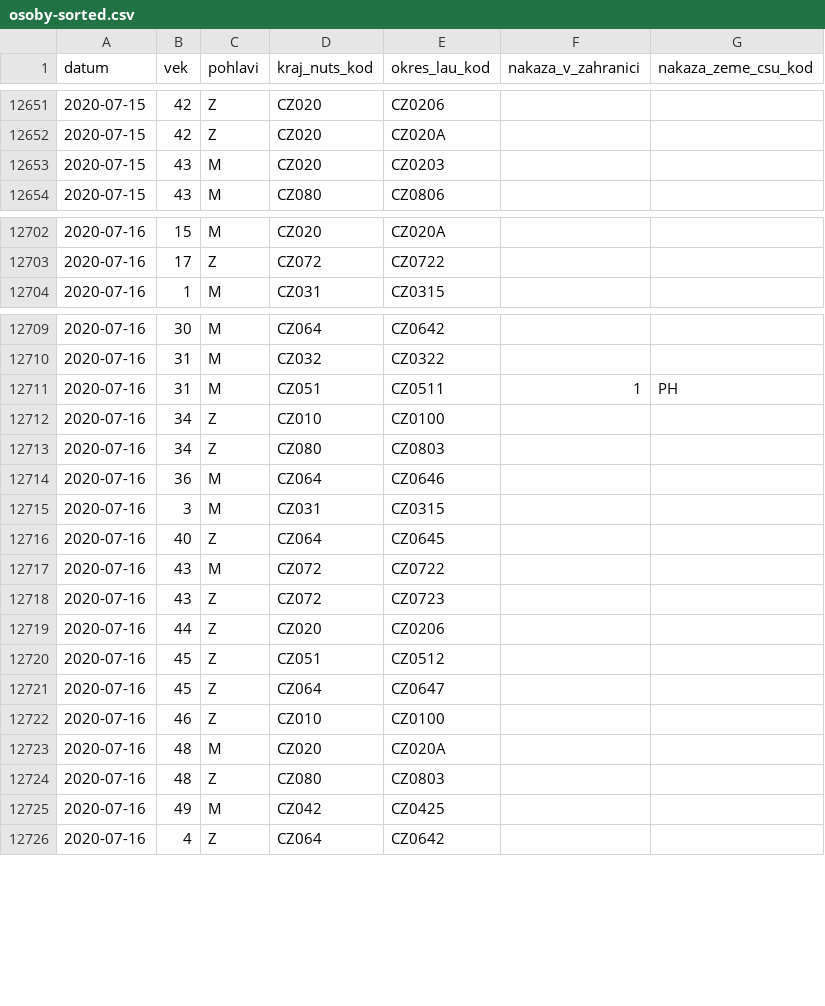
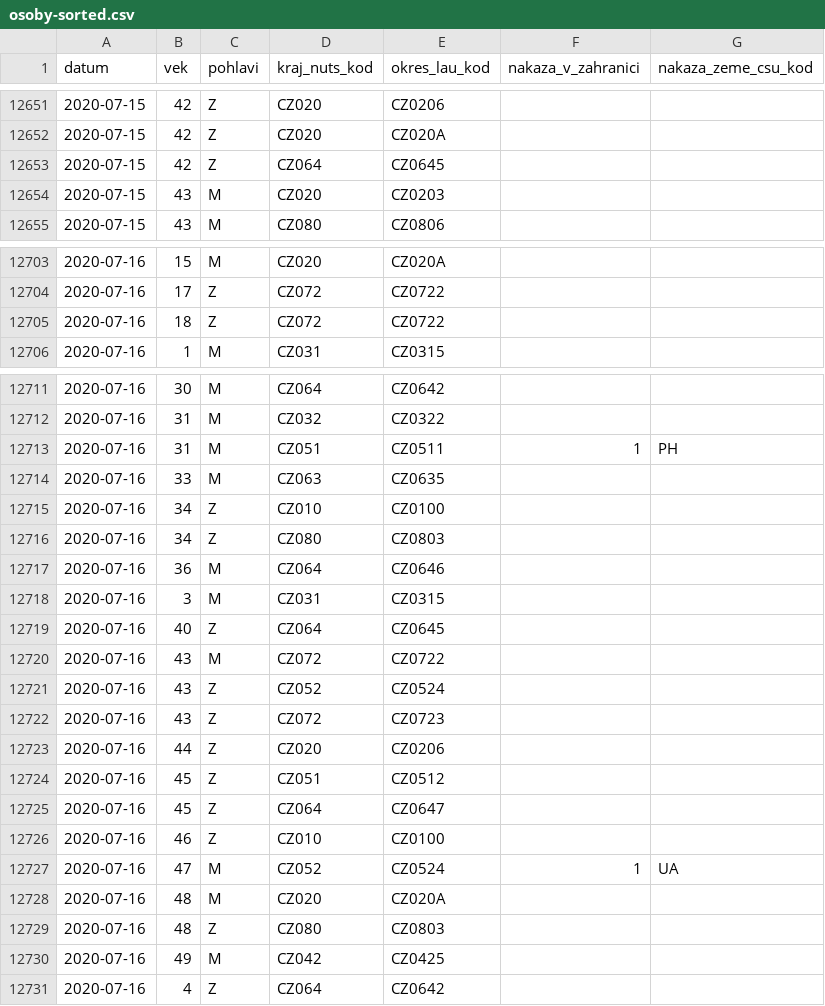
Before and after one commit to martin-majlis/covid-19, a CSV file: data/backup/onemocneni-aktualne.mzcr.cz_covid-19-v2/osoby-sorted.csv, drawn as a sheet; only a part is shown, gaps mark what is left out; the diff covers the shown part only.

Commit message:
Automatic data update - sort - 2020-07-17 00:00:01+00:00

```diff
--- a/data/backup/onemocneni-aktualne.mzcr.cz_covid-19-v2/osoby-sorted.csv
+++ b/data/backup/onemocneni-aktualne.mzcr.cz_covid-19-v2/osoby-sorted.csv
@@ -12652,2 +12652,3 @@
 2020-07-15,42,Z,CZ020,CZ020A,,
+2020-07-15,42,Z,CZ064,CZ0645,,
 2020-07-15,43,M,CZ020,CZ0203,,
@@ -12703,2 +12704,3 @@
 2020-07-16,17,Z,CZ072,CZ0722,,
+2020-07-16,18,Z,CZ072,CZ0722,,
 2020-07-16,1,M,CZ031,CZ0315,,
@@ -12711,2 +12713,3 @@
 2020-07-16,31,M,CZ051,CZ0511,1,PH
+2020-07-16,33,M,CZ063,CZ0635,,
 2020-07-16,34,Z,CZ010,CZ0100,,
@@ -12717,2 +12720,3 @@
 2020-07-16,43,M,CZ072,CZ0722,,
+2020-07-16,43,Z,CZ052,CZ0524,,
 2020-07-16,43,Z,CZ072,CZ0723,,
@@ -12722,2 +12726,3 @@
 2020-07-16,46,Z,CZ010,CZ0100,,
+2020-07-16,47,M,CZ052,CZ0524,1,UA
 2020-07-16,48,M,CZ020,CZ020A,,
```
Also changed, not shown: 1 added row elsewhere in this file, data/backup/onemocneni-aktualne.mzcr.cz_covid-19/osoby-sorted.csv.
